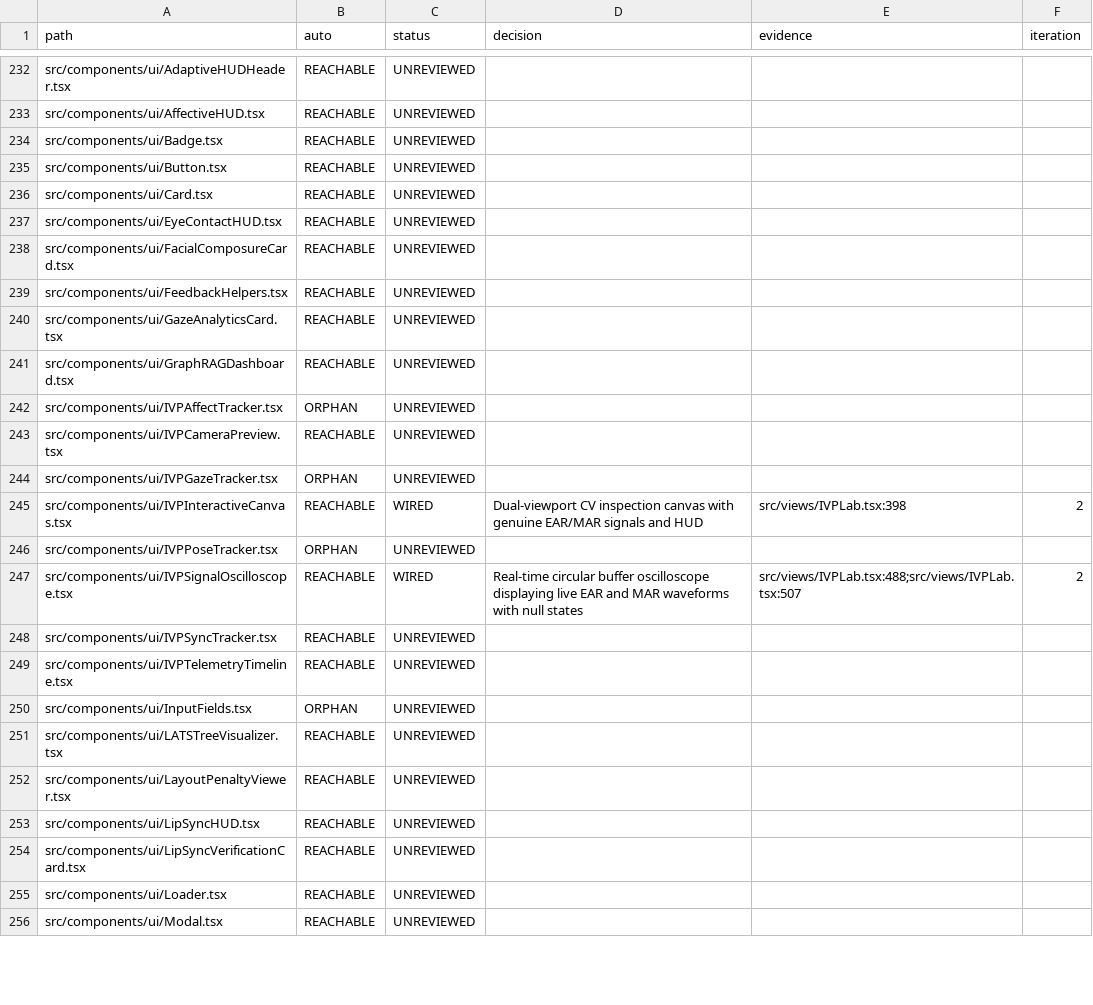
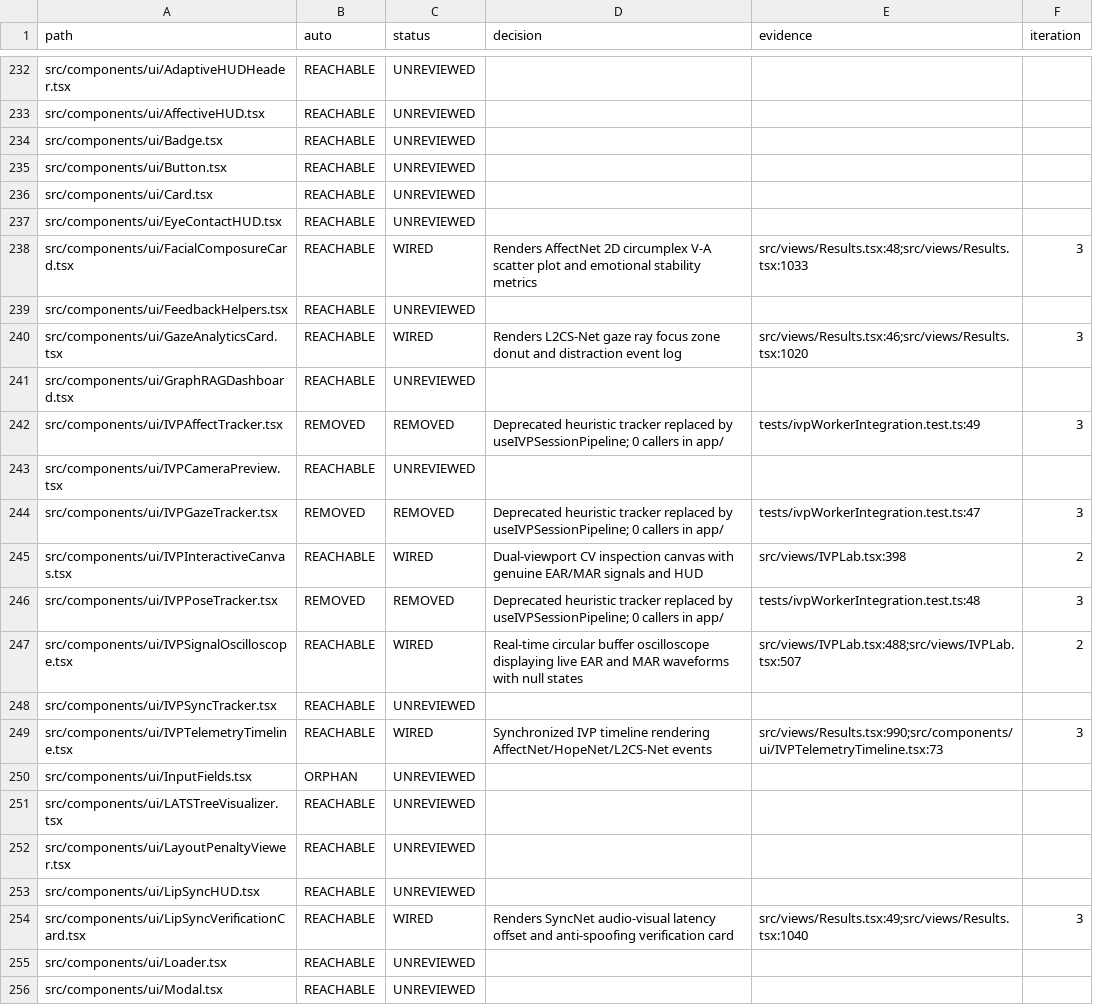
Before and after one commit to sylbornfurtado19/Skillo, a CSV file: docs/wiring/LEDGER.csv, drawn as a sheet; only a part is shown, gaps mark what is left out; the diff covers the shown part only.

Commit message:
feat(wiring): iteration 3 - IVP in the interview & report (signal map, truthfulness fallbacks, composite weights, legacy cleanup)

```diff
--- a/docs/wiring/LEDGER.csv
+++ b/docs/wiring/LEDGER.csv
@@ -237,14 +237,14 @@ src/components/ui/Card.tsx,REACHABLE,UNREVIEWED,,,
 src/components/ui/EyeContactHUD.tsx,REACHABLE,UNREVIEWED,,,
-src/components/ui/FacialComposureCard.tsx,REACHABLE,UNREVIEWED,,,
+src/components/ui/FacialComposureCard.tsx,REACHABLE,WIRED,Renders AffectNet 2D circumplex V-A scatter plot and emotional stability metrics,src/views/Results.tsx:48;src/views/Results.tsx:1033,3
 src/components/ui/FeedbackHelpers.tsx,REACHABLE,UNREVIEWED,,,
-src/components/ui/GazeAnalyticsCard.tsx,REACHABLE,UNREVIEWED,,,
+src/components/ui/GazeAnalyticsCard.tsx,REACHABLE,WIRED,Renders L2CS-Net gaze ray focus zone donut and distraction event log,src/views/Results.tsx:46;src/views/Results.tsx:1020,3
 src/components/ui/GraphRAGDashboard.tsx,REACHABLE,UNREVIEWED,,,
-src/components/ui/IVPAffectTracker.tsx,ORPHAN,UNREVIEWED,,,
+src/components/ui/IVPAffectTracker.tsx,REMOVED,REMOVED,Deprecated heuristic tracker replaced by useIVPSessionPipeline; 0 callers in app/,tests/ivpWorkerIntegration.test.ts:49,3
 src/components/ui/IVPCameraPreview.tsx,REACHABLE,UNREVIEWED,,,
-src/components/ui/IVPGazeTracker.tsx,ORPHAN,UNREVIEWED,,,
+src/components/ui/IVPGazeTracker.tsx,REMOVED,REMOVED,Deprecated heuristic tracker replaced by useIVPSessionPipeline; 0 callers in app/,tests/ivpWorkerIntegration.test.ts:47,3
 src/components/ui/IVPInteractiveCanvas.tsx,REACHABLE,WIRED,Dual-viewport CV inspection canvas with genuine EAR/MAR signals and HUD,src/views/IVPLab.tsx:398,2
-src/components/ui/IVPPoseTracker.tsx,ORPHAN,UNREVIEWED,,,
+src/components/ui/IVPPoseTracker.tsx,REMOVED,REMOVED,Deprecated heuristic tracker replaced by useIVPSessionPipeline; 0 callers in app/,tests/ivpWorkerIntegration.test.ts:48,3
 src/components/ui/IVPSignalOscilloscope.tsx,REACHABLE,WIRED,Real-time circular buffer oscilloscope displaying live EAR and MAR waveforms with null states,src/views/IVPLab.tsx:488;src/views/IVPLab.tsx:507,2
 src/components/ui/IVPSyncTracker.tsx,REACHABLE,UNREVIEWED,,,
-src/components/ui/IVPTelemetryTimeline.tsx,REACHABLE,UNREVIEWED,,,
+src/components/ui/IVPTelemetryTimeline.tsx,REACHABLE,WIRED,Synchronized IVP timeline rendering AffectNet/HopeNet/L2CS-Net events,src/views/Results.tsx:990;src/components/ui/IVPTelemetryTimeline.tsx:73,3
 src/components/ui/InputFields.tsx,ORPHAN,UNREVIEWED,,,
@@ -253,3 +253,3 @@ src/components/ui/LayoutPenaltyViewer.tsx,REACHABLE,UNREVIEWED,,,
 src/components/ui/LipSyncHUD.tsx,REACHABLE,UNREVIEWED,,,
-src/components/ui/LipSyncVerificationCard.tsx,REACHABLE,UNREVIEWED,,,
+src/components/ui/LipSyncVerificationCard.tsx,REACHABLE,WIRED,Renders SyncNet audio-visual latency offset and anti-spoofing verification card,src/views/Results.tsx:49;src/views/Results.tsx:1040,3
 src/components/ui/Loader.tsx,REACHABLE,UNREVIEWED,,,
```
Also changed, not shown: 68 edited cells elsewhere in this file, 15 other files.
